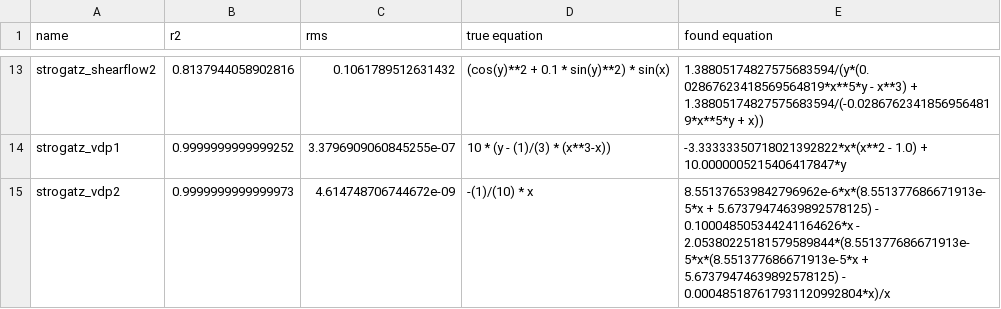
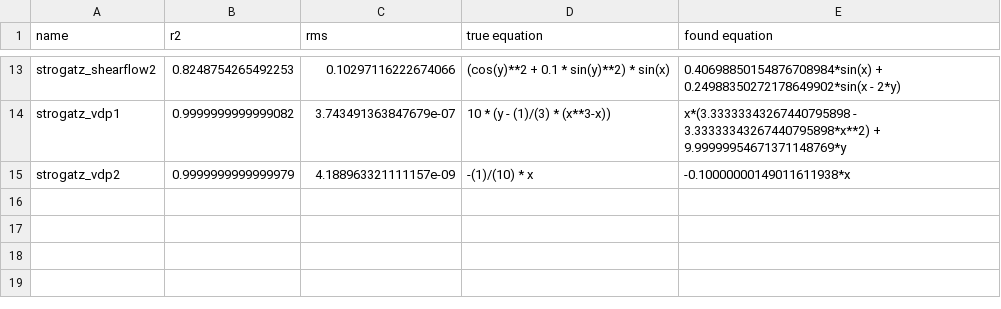
Before and after one commit to janoPig/HROCH, a CSV file: ci-test/results/strogatz_linux.csv, drawn as a sheet; only a part is shown, gaps mark what is left out; the diff covers the shown part only; the diff names each change by its address in the sheet, - before the commit and + after, or states it on an @@ line.

```diff
--- a/ci-test/results/strogatz_linux.csv
+++ b/ci-test/results/strogatz_linux.csv
-B13 (r2): 0.8137944058902816
+B13 (r2): 0.8248754265492253
-C13 (rms): 0.1061789512631432
+C13 (rms): 0.10297116222674066
-E13 (found equation): 1.38805174827575683594/(y*(0.02867623418569564819*x**5*y - x**3) + 1.38805174827575683594/(-0.02867623418569564819*x**5*y + x))
+E13 (found equation): 0.40698850154876708984*sin(x) + 0.24988350272178649902*sin(x - 2*y)
-B14 (r2): 0.9999999999999252
+B14 (r2): 0.9999999999999082
-C14 (rms): 3.3796909060845255e-07
+C14 (rms): 3.743491363847679e-07
-E14 (found equation): -3.33333350718021392822*x*(x**2 - 1.0) + 10.0000005215406417847*y
+E14 (found equation): x*(3.33333343267440795898 - 3.33333343267440795898*x**2) + 9.99999954671371148769*y
-B15 (r2): 0.9999999999999973
+B15 (r2): 0.9999999999999979
-C15 (rms): 4.614748706744672e-09
+C15 (rms): 4.188963321111157e-09
-E15 (found equation): 8.551376539842796962e-6*x*(8.551377686671913e-5*x + 5.67379474639892578125) - 0.100048505344241164626*x - 2.05380225181579589844*(8.551377686671913e-5*x*(8.551377686671913e-5*x + 5.67379474639892578125) - 0.000485187617931120992804*x)/x
+E15 (found equation): -0.10000000149011611938*x
```
Also changed, not shown: 32 edited cells elsewhere in this file.
